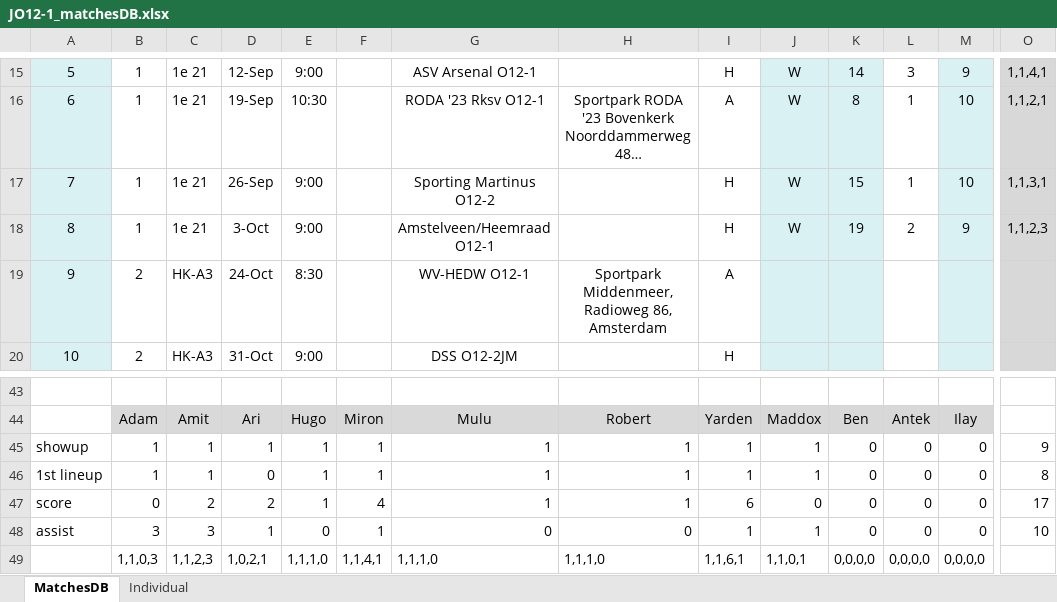
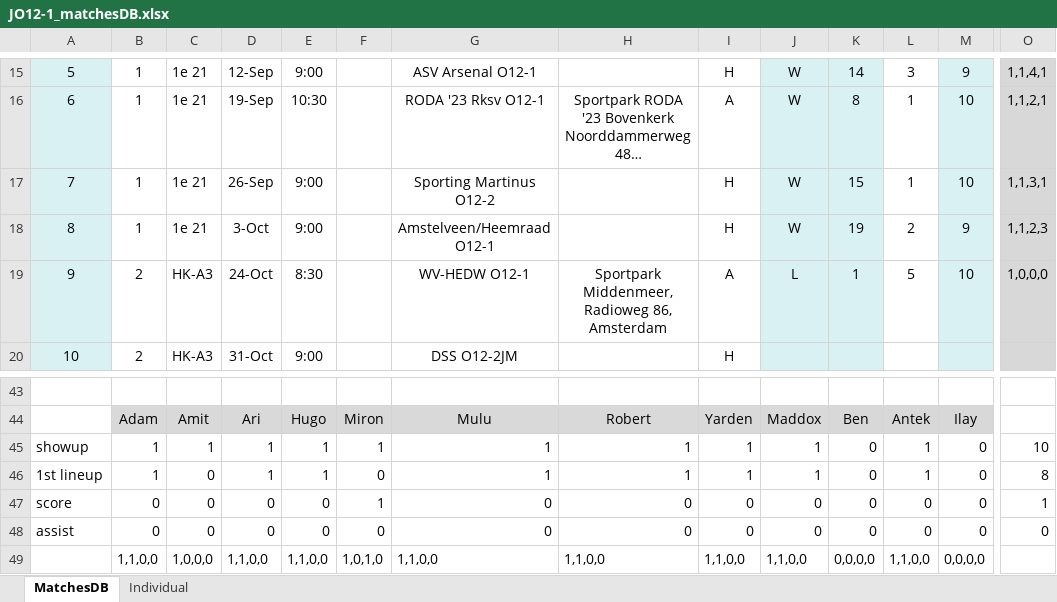
Before and after one commit to sifo-12/rkavic, an Excel workbook: JO12-1/JO12-1_matchesDB.xlsx, sheet MatchesDB, drawn as a sheet; only a part is shown, gaps mark what is left out; long unchanged cells end in …; values as stored, in another font and other column widths than the file's, no borders; charts and pictures not drawn; the diff covers the shown part only; the diff names each change by its address in the sheet, - before the commit and + after, or states it on an @@ line.

```diff
--- a/JO12-1/JO12-1_matchesDB.xlsx (sheet MatchesDB)
+++ b/JO12-1/JO12-1_matchesDB.xlsx (sheet MatchesDB)
-J19: (empty)
+J19: L
-K19: (empty)
+K19: 1
-L19: (empty)
+L19: 5
-M19: (empty)
+M19: 10
-O19: (empty)
+O19: 1,0,0,0
-L45:L46: 0
+L45:L46: 1
-O45: 9
+O45: 10
-C46: 1
+C46: 0
-D46: 0
+D46: 1
-F46: 1
+F46: 0
-C47: 2
+C47: 0
-D47: 2
+D47: 0
-E47: 1
+E47: 0
-F47: 4
+F47: 1
-G47: 1
+G47: 0
-H47: 1
+H47: 0
-I47: 6
+I47: 0
-O47: 17
+O47: 1
-B48: 3
+B48: 0
-C48: 3
+C48: 0
-D48: 1
+D48: 0
-F48: 1
+F48: 0
-I48: 1
+I48: 0
-J48: 1
+J48: 0
-O48: 10
+O48: 0
-B49: 1,1,0,3
+B49: 1,1,0,0
-C49: 1,1,2,3
+C49: 1,0,0,0
-D49: 1,0,2,1
+D49: 1,1,0,0
-E49: 1,1,1,0
+E49: 1,1,0,0
-F49: 1,1,4,1
+F49: 1,0,1,0
-G49: 1,1,1,0
+G49: 1,1,0,0
-H49: 1,1,1,0
+H49: 1,1,0,0
-I49: 1,1,6,1
+I49: 1,1,0,0
-J49: 1,1,0,1
+J49: 1,1,0,0
-L49: 0,0,0,0
+L49: 1,1,0,0
```
Also changed, not shown: 16 edited cells elsewhere in this sheet, sheet Individual.
